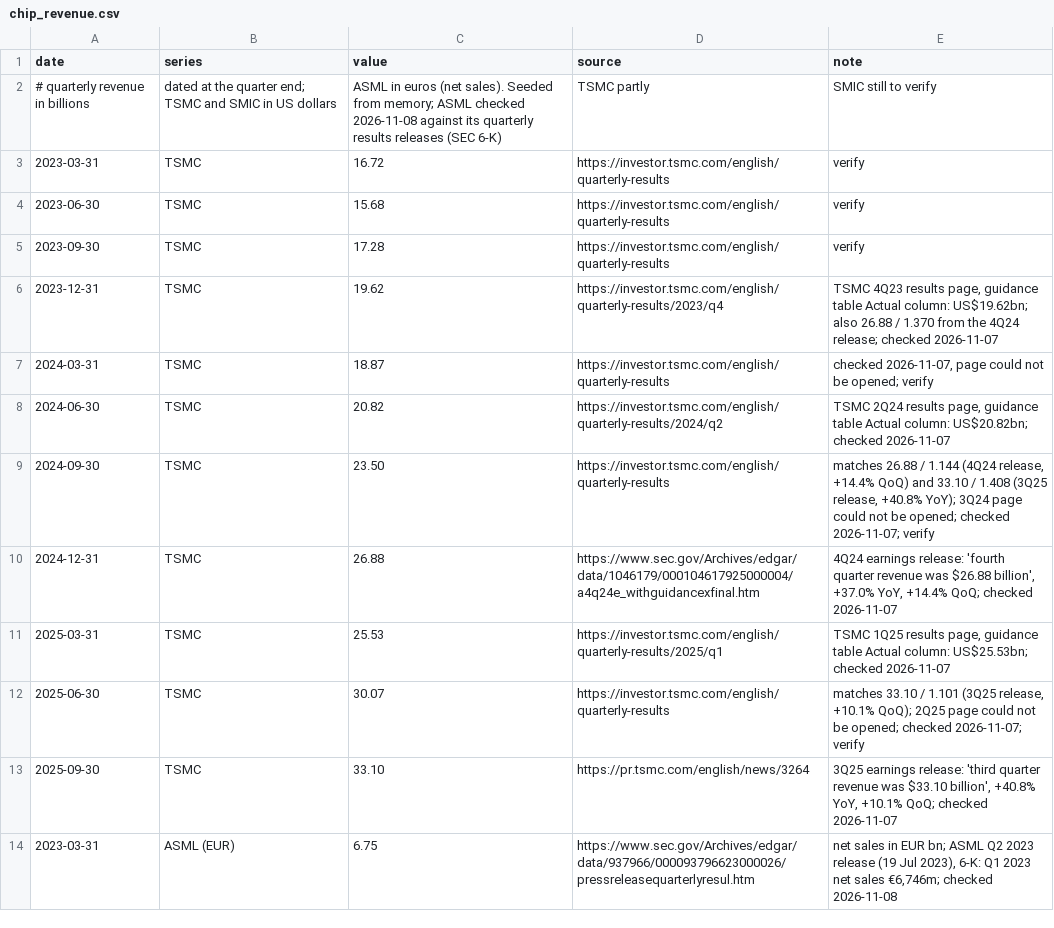
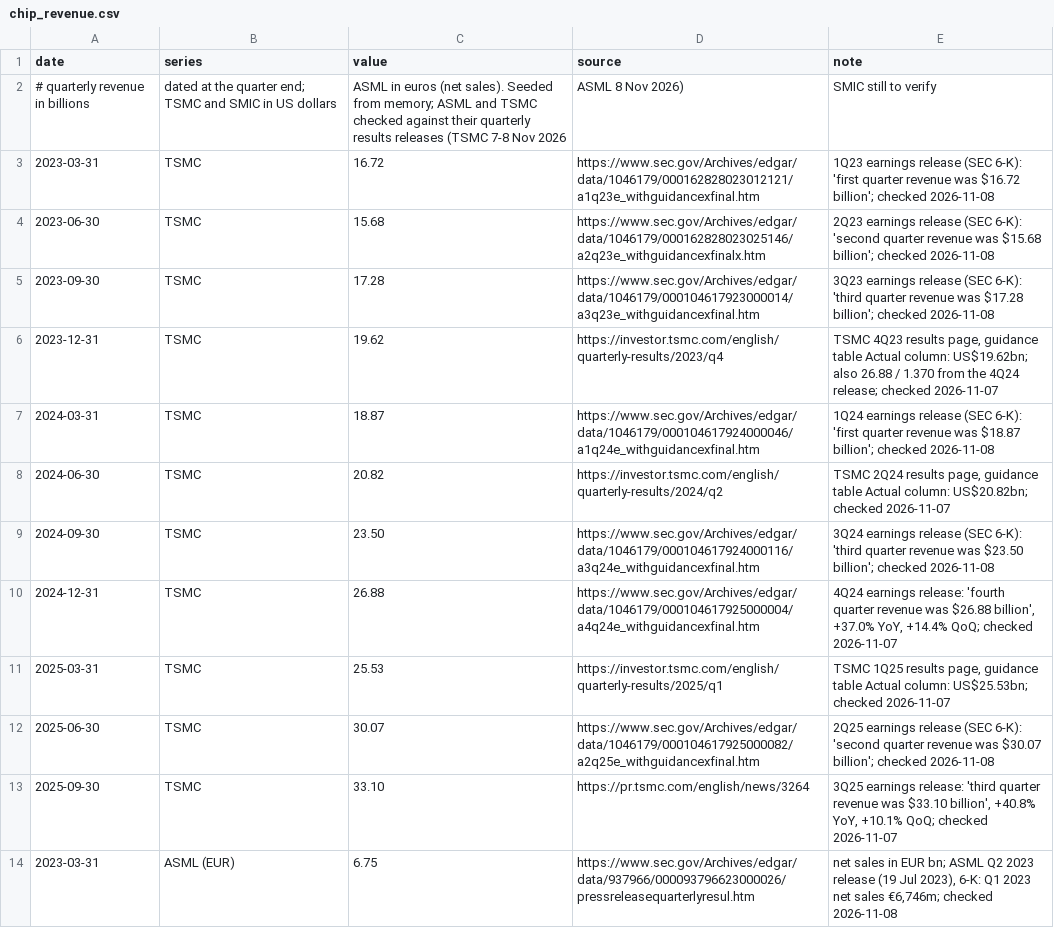
Before and after one commit to mcmarcocheung98-max/dashboards, a CSV file: data/compute-chips/chip_revenue.csv, drawn as a sheet; only a part is shown.

```diff
--- a/data/compute-chips/chip_revenue.csv
+++ b/data/compute-chips/chip_revenue.csv
@@ -1,13 +1,13 @@
 date,series,value,source,note
-# quarterly revenue in billions, dated at the quarter end; TSMC and SMIC in US dollars, ASML in euros (net sales). Seeded from memory; ASML checked 2026-11-08 against its quarterly results releases (SEC 6-K), TSMC partly, SMIC still to verify
-2023-03-31,TSMC,16.72,https://investor.tsmc.com/english/quarterly-results,verify
-2023-06-30,TSMC,15.68,https://investor.tsmc.com/english/quarterly-results,verify
-2023-09-30,TSMC,17.28,https://investor.tsmc.com/english/quarterly-results,verify
+# quarterly revenue in billions, dated at the quarter end; TSMC and SMIC in US dollars, ASML in euros (net sales). Seeded from memory; ASML and TSMC checked against their quarterly results releases (TSMC 7-8 Nov 2026, ASML 8 Nov 2026), SMIC still to verify
+2023-03-31,TSMC,16.72,https://www.sec.gov/Archives/edgar/data/1046179/000162828023012121/a1q23e_withguidancexfinal.htm,"1Q23 earnings release (SEC 6-K): 'first quarter revenue was $16.72 billion'; checked 2026-11-08"
+2023-06-30,TSMC,15.68,https://www.sec.gov/Archives/edgar/data/1046179/000162828023025146/a2q23e_withguidancexfinalx.htm,"2Q23 earnings release (SEC 6-K): 'second quarter revenue was $15.68 billion'; checked 2026-11-08"
+2023-09-30,TSMC,17.28,https://www.sec.gov/Archives/edgar/data/1046179/000104617923000014/a3q23e_withguidancexfinal.htm,"3Q23 earnings release (SEC 6-K): 'third quarter revenue was $17.28 billion'; checked 2026-11-08"
 2023-12-31,TSMC,19.62,https://investor.tsmc.com/english/quarterly-results/2023/q4,"TSMC 4Q23 results page, guidance table Actual column: US$19.62bn; also 26.88 / 1.370 from the 4Q24 release; checked 2026-11-07"
-2024-03-31,TSMC,18.87,https://investor.tsmc.com/english/quarterly-results,"checked 2026-11-07, page could not be opened; verify"
+2024-03-31,TSMC,18.87,https://www.sec.gov/Archives/edgar/data/1046179/000104617924000046/a1q24e_withguidancexfinal.htm,"1Q24 earnings release (SEC 6-K): 'first quarter revenue was $18.87 billion'; checked 2026-11-08"
 2024-06-30,TSMC,20.82,https://investor.tsmc.com/english/quarterly-results/2024/q2,"TSMC 2Q24 results page, guidance table Actual column: US$20.82bn; checked 2026-11-07"
-2024-09-30,TSMC,23.50,https://investor.tsmc.com/english/quarterly-results,"matches 26.88 / 1.144 (4Q24 release, +14.4% QoQ) and 33.10 / 1.408 (3Q25 release, +40.8% YoY); 3Q24 page could not be opened; checked 2026-11-07; verify"
+2024-09-30,TSMC,23.50,https://www.sec.gov/Archives/edgar/data/1046179/000104617924000116/a3q24e_withguidancexfinal.htm,"3Q24 earnings release (SEC 6-K): 'third quarter revenue was $23.50 billion'; checked 2026-11-08"
 2024-12-31,TSMC,26.88,https://www.sec.gov/Archives/edgar/data/1046179/000104617925000004/a4q24e_withguidancexfinal.htm,"4Q24 earnings release: 'fourth quarter revenue was $26.88 billion', +37.0% YoY, +14.4% QoQ; checked 2026-11-07"
 2025-03-31,TSMC,25.53,https://investor.tsmc.com/english/quarterly-results/2025/q1,"TSMC 1Q25 results page, guidance table Actual column: US$25.53bn; checked 2026-11-07"
-2025-06-30,TSMC,30.07,https://investor.tsmc.com/english/quarterly-results,"matches 33.10 / 1.101 (3Q25 release, +10.1% QoQ); 2Q25 page could not be opened; checked 2026-11-07; verify"
+2025-06-30,TSMC,30.07,https://www.sec.gov/Archives/edgar/data/1046179/000104617925000082/a2q25e_withguidancexfinal.htm,"2Q25 earnings release (SEC 6-K): 'second quarter revenue was $30.07 billion'; checked 2026-11-08"
 2025-09-30,TSMC,33.10,https://pr.tsmc.com/english/news/3264,"3Q25 earnings release: 'third quarter revenue was $33.10 billion', +40.8% YoY, +10.1% QoQ; checked 2026-11-07"
```
Also changed, not shown: 1 other file.
